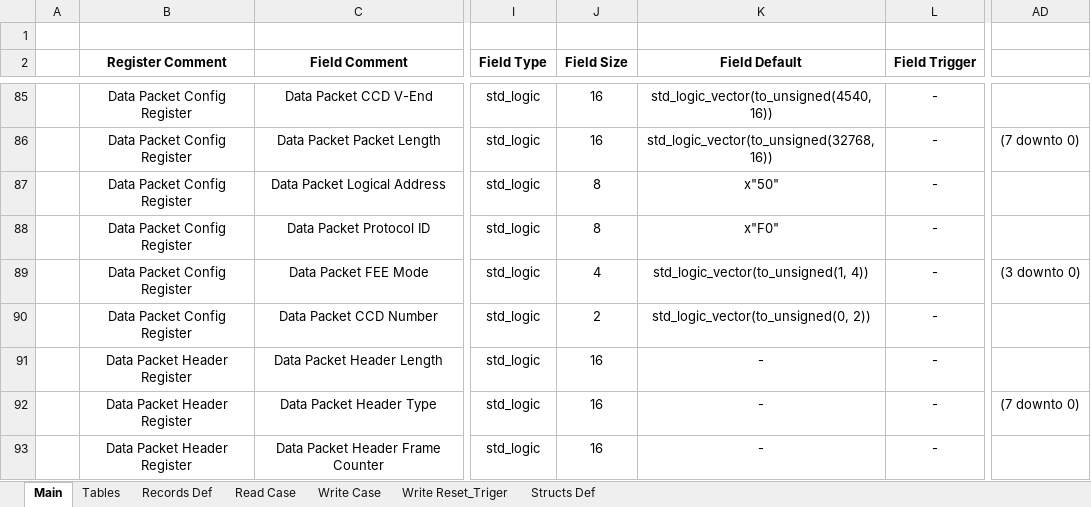
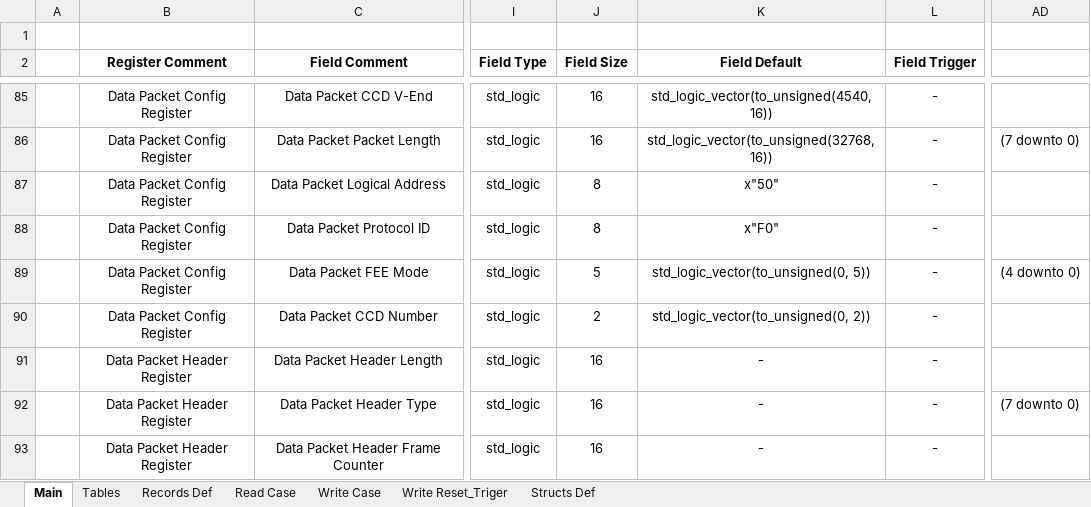
Before and after one commit to NSEE/SimuCam_Development_NFEE, an Excel workbook: FPGA_Developments/COM_Module_v1_8/References/Comm_Register_v1.8.xlsm, sheet Main, drawn as a sheet; only a part is shown, gaps mark what is left out; values as stored, in another font and other column widths than the file's, no borders; the diff names each change by its address in the sheet, - before the commit and + after, or states it on an @@ line.

```diff
--- a/FPGA_Developments/COM_Module_v1_8/References/Comm_Register_v1.8.xlsm (sheet Main)
+++ b/FPGA_Developments/COM_Module_v1_8/References/Comm_Register_v1.8.xlsm (sheet Main)
-J89 (Field Size): 4
+J89 (Field Size): 5
-K89 (Field Default): std_logic_vector(to_unsigned(1, 4))
+K89 (Field Default): std_logic_vector(to_unsigned(0, 5))
-AD89: (3 downto 0)
+AD89: (4 downto 0)
```
Also changed, not shown: sheet Write Reset_Triger, sheet Records Def, sheet Write Case, sheet Read Case, 50 other files.
